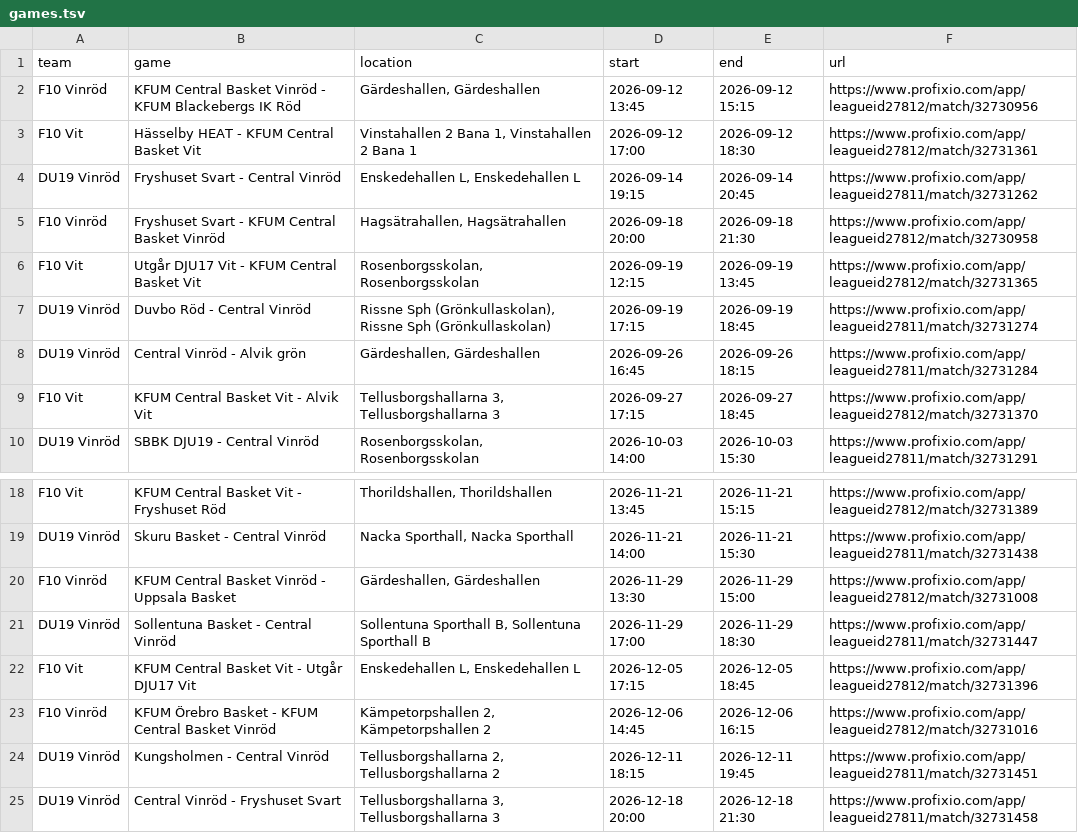
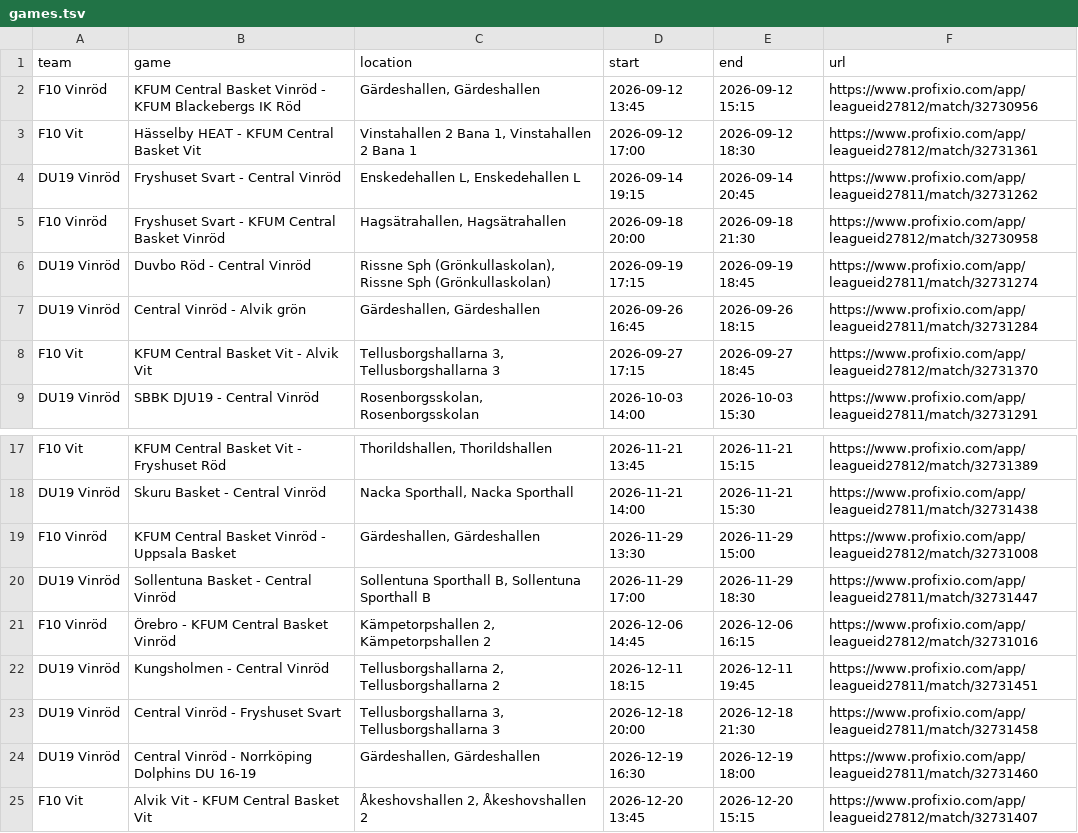
Before and after one commit to cm-src/matchschema, a TSV file: data/games.tsv, drawn as a sheet; only a part is shown, gaps mark what is left out; the shorter side is filled out with more unchanged rows.

```diff
--- a/data/games.tsv
+++ b/data/games.tsv
@@ -5,3 +5,2 @@ DU19 Vinröd	Fryshuset Svart - Central Vinröd	Enskedehallen L, Enskedehallen L
 F10 Vinröd	Fryshuset Svart - KFUM Central Basket Vinröd	Hagsätrahallen, Hagsätrahallen	2026-09-18 20:00	2026-09-18 21:30	https://www.profixio.com/app/leagueid27812/match/32730958
-F10 Vit	Utgår DJU17 Vit - KFUM Central Basket Vit	Rosenborgsskolan, Rosenborgsskolan	2026-09-19 12:15	2026-09-19 13:45	https://www.profixio.com/app/leagueid27812/match/32731365
 DU19 Vinröd	Duvbo Röd - Central Vinröd	Rissne Sph (Grönkullaskolan), Rissne Sph (Grönkullaskolan)	2026-09-19 17:15	2026-09-19 18:45	https://www.profixio.com/app/leagueid27811/match/32731274
@@ -21,4 +20,3 @@ F10 Vinröd	KFUM Central Basket Vinröd - Uppsala Basket	Gärdeshallen, Gärdesh
 DU19 Vinröd	Sollentuna Basket - Central Vinröd	Sollentuna Sporthall B, Sollentuna Sporthall B	2026-11-29 17:00	2026-11-29 18:30	https://www.profixio.com/app/leagueid27811/match/32731447
-F10 Vit	KFUM Central Basket Vit - Utgår DJU17 Vit	Enskedehallen L, Enskedehallen L	2026-12-05 17:15	2026-12-05 18:45	https://www.profixio.com/app/leagueid27812/match/32731396
-F10 Vinröd	KFUM Örebro Basket - KFUM Central Basket Vinröd	Kämpetorpshallen 2, Kämpetorpshallen 2	2026-12-06 14:45	2026-12-06 16:15	https://www.profixio.com/app/leagueid27812/match/32731016
+F10 Vinröd	Örebro - KFUM Central Basket Vinröd	Kämpetorpshallen 2, Kämpetorpshallen 2	2026-12-06 14:45	2026-12-06 16:15	https://www.profixio.com/app/leagueid27812/match/32731016
 DU19 Vinröd	Kungsholmen - Central Vinröd	Tellusborgshallarna 2, Tellusborgshallarna 2	2026-12-11 18:15	2026-12-11 19:45	https://www.profixio.com/app/leagueid27811/match/32731451
```
Also changed, not shown: 2 other files.
